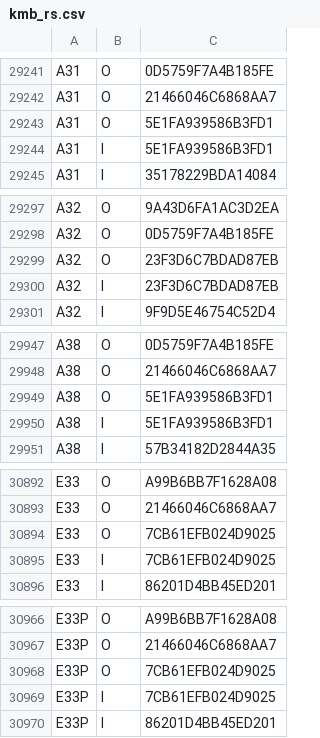
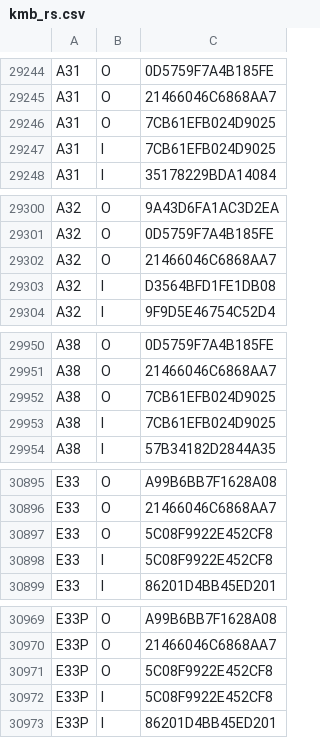
Before and after one commit to emils288/kmb-ctb-data, a CSV file: kmb_rs.csv, drawn as a sheet; only a part is shown, gaps mark what is left out; the diff covers the shown part only.

```diff
--- a/kmb_rs.csv
+++ b/kmb_rs.csv
@@ -29242,4 +29245,4 @@ A31,O,0D5759F7A4B185FE
 A31,O,21466046C6868AA7
-A31,O,5E1FA939586B3FD1
-A31,I,5E1FA939586B3FD1
+A31,O,7CB61EFB024D9025
+A31,I,7CB61EFB024D9025
 A31,I,35178229BDA14084
@@ -29298,4 +29301,4 @@ A32,O,9A43D6FA1AC3D2EA
 A32,O,0D5759F7A4B185FE
-A32,O,23F3D6C7BDAD87EB
-A32,I,23F3D6C7BDAD87EB
+A32,O,21466046C6868AA7
+A32,I,D3564BFD1FE1DB08
 A32,I,9F9D5E46754C52D4
@@ -29948,4 +29951,4 @@ A38,O,0D5759F7A4B185FE
 A38,O,21466046C6868AA7
-A38,O,5E1FA939586B3FD1
-A38,I,5E1FA939586B3FD1
+A38,O,7CB61EFB024D9025
+A38,I,7CB61EFB024D9025
 A38,I,57B34182D2844A35
@@ -30893,4 +30896,4 @@ E33,O,A99B6BB7F1628A08
 E33,O,21466046C6868AA7
-E33,O,7CB61EFB024D9025
-E33,I,7CB61EFB024D9025
+E33,O,5C08F9922E452CF8
+E33,I,5C08F9922E452CF8
 E33,I,86201D4BB45ED201
@@ -30967,4 +30970,4 @@ E33P,O,A99B6BB7F1628A08
 E33P,O,21466046C6868AA7
-E33P,O,7CB61EFB024D9025
-E33P,I,7CB61EFB024D9025
+E33P,O,5C08F9922E452CF8
+E33P,I,5C08F9922E452CF8
 E33P,I,86201D4BB45ED201
```
Also changed, not shown: 3 added rows and 80 edited cells elsewhere in this file.
